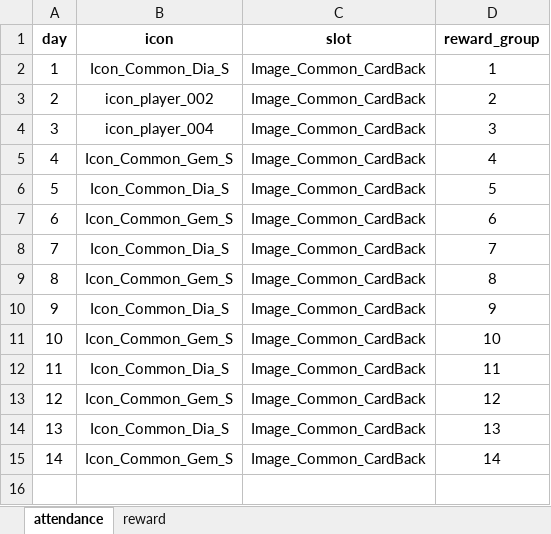
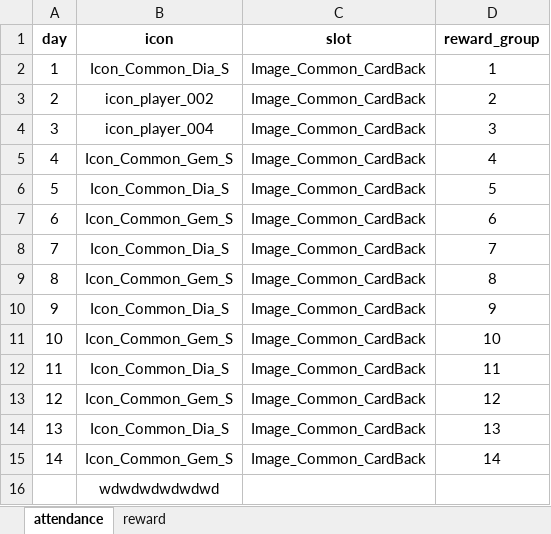
Before and after one commit to sinwonsuk/git_test, an Excel workbook: DT_DW_Artifact.xlsx, sheet attendance, drawn as a sheet; values as stored, in another font and other column widths than the file's, no borders; the diff names each change by its address in the sheet, - before the commit and + after, or states it on an @@ line.

```diff
--- a/DT_DW_Artifact.xlsx (sheet attendance)
+++ b/DT_DW_Artifact.xlsx (sheet attendance)
+row 16:  | wdwdwdwdwdwd
```
Also changed, not shown: 1 other file.
